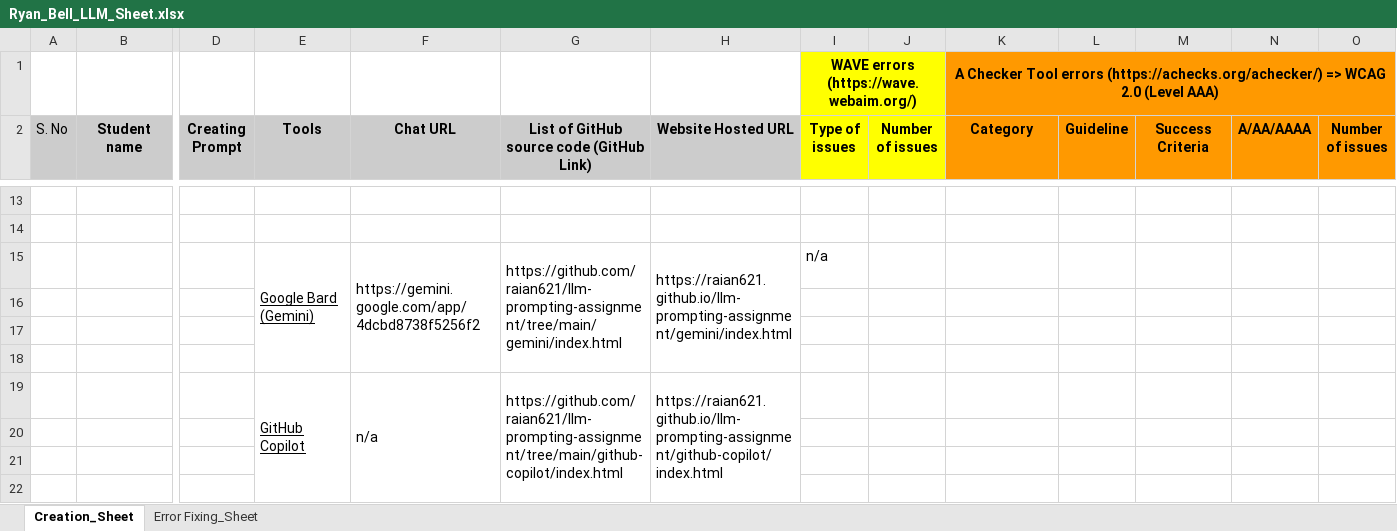
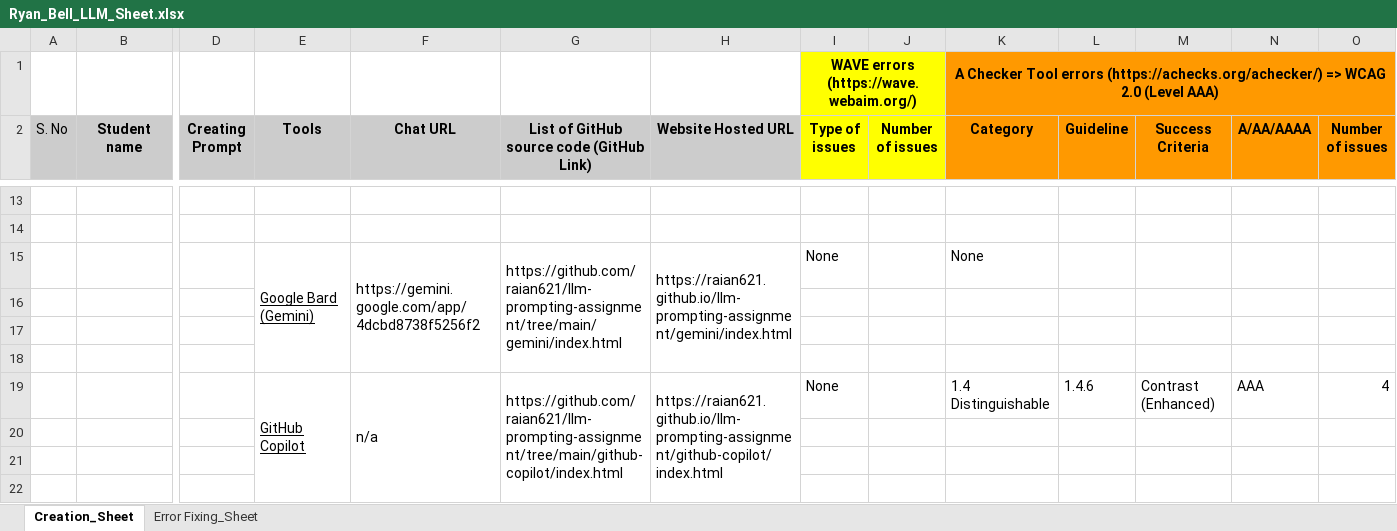
Before and after one commit to raian621/llm-prompting-assignment, an Excel workbook: Ryan_Bell_LLM_Sheet.xlsx, sheet Creation_Sheet, drawn as a sheet; only a part is shown, gaps mark what is left out; values as stored, in another font and other column widths than the file's, no borders; removed rows and columns are numbered as before the commit, all else as after; rows hold the shown columns only; the diff covers the shown part only; the diff names each change by its address in the sheet, - before the commit and + after, or states it on an @@ line.

Commit message:
got tabnine to work, fixed most of the accessibility issues

```diff
--- a/Ryan_Bell_LLM_Sheet.xlsx (sheet Creation_Sheet)
+++ b/Ryan_Bell_LLM_Sheet.xlsx (sheet Creation_Sheet)
-I15 (Type of issues): n/a
+I15 (Type of issues): None
-K15 (Category): (empty)
+K15 (Category): None
-row 19:  |  |  | GitHub Copilot | n/a | https://github.com/raian621/llm-prompting-assignment/tree/main/github-copilot/index.html | https://raian621.github.io/llm-prompting-assignment/github-copilot/index.html
+row 19:  |  |  | GitHub Copilot | n/a | https://github.com/raian621/llm-prompting-assignment/tree/main/github-copilot/index.html | https://raian621.github.io/llm-prompting-assignment/github-copilot/index.html | None |  | 1.4 Distinguishable | 1.4.6 | Contrast (Enhanced) | AAA | 4
```
Also changed, not shown: 1 added row, 1 removed row and 10 edited cells elsewhere in this sheet, sheet Error Fixing_Sheet, 8 other files.
